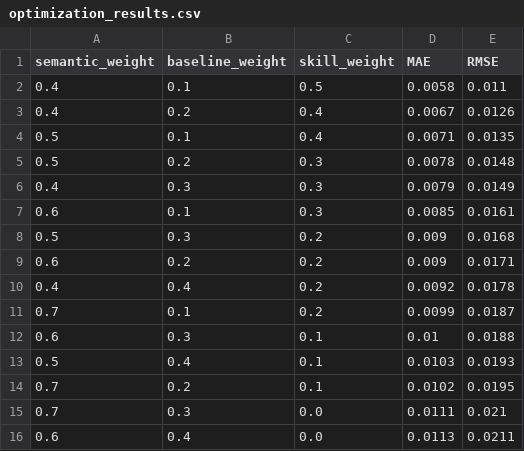
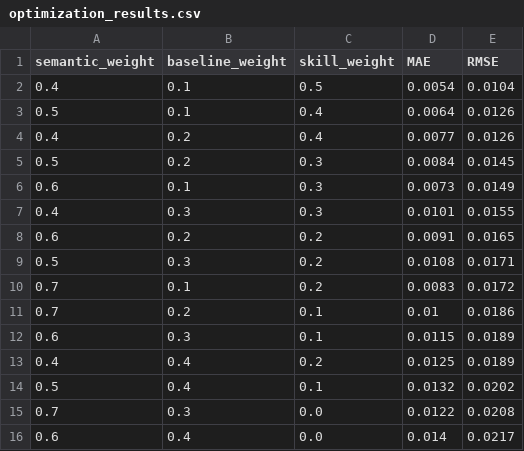
Before and after one commit to victor-moga30/cv-parsing-hr-assistant, a CSV file: reports/optimization_results.csv, drawn as a sheet.

```diff
--- a/reports/optimization_results.csv
+++ b/reports/optimization_results.csv
@@ -1,16 +1,16 @@
 semantic_weight,baseline_weight,skill_weight,MAE,RMSE
-0.4,0.1,0.5,0.0058,0.011
-0.4,0.2,0.4,0.0067,0.0126
-0.5,0.1,0.4,0.0071,0.0135
-0.5,0.2,0.3,0.0078,0.0148
-0.4,0.3,0.3,0.0079,0.0149
-0.6,0.1,0.3,0.0085,0.0161
-0.5,0.3,0.2,0.009,0.0168
-0.6,0.2,0.2,0.009,0.0171
-0.4,0.4,0.2,0.0092,0.0178
-0.7,0.1,0.2,0.0099,0.0187
-0.6,0.3,0.1,0.01,0.0188
-0.5,0.4,0.1,0.0103,0.0193
-0.7,0.2,0.1,0.0102,0.0195
-0.7,0.3,0.0,0.0111,0.021
-0.6,0.4,0.0,0.0113,0.0211
+0.4,0.1,0.5,0.0054,0.0104
+0.5,0.1,0.4,0.0064,0.0126
+0.4,0.2,0.4,0.0077,0.0126
+0.5,0.2,0.3,0.0084,0.0145
+0.6,0.1,0.3,0.0073,0.0149
+0.4,0.3,0.3,0.0101,0.0155
+0.6,0.2,0.2,0.0091,0.0165
+0.5,0.3,0.2,0.0108,0.0171
+0.7,0.1,0.2,0.0083,0.0172
+0.7,0.2,0.1,0.01,0.0186
+0.6,0.3,0.1,0.0115,0.0189
+0.4,0.4,0.2,0.0125,0.0189
+0.5,0.4,0.1,0.0132,0.0202
+0.7,0.3,0.0,0.0122,0.0208
+0.6,0.4,0.0,0.014,0.0217
```
Also changed, not shown: data/processed_jobs.csv, reports/hr_dashboard_results.csv, 24 other files.
